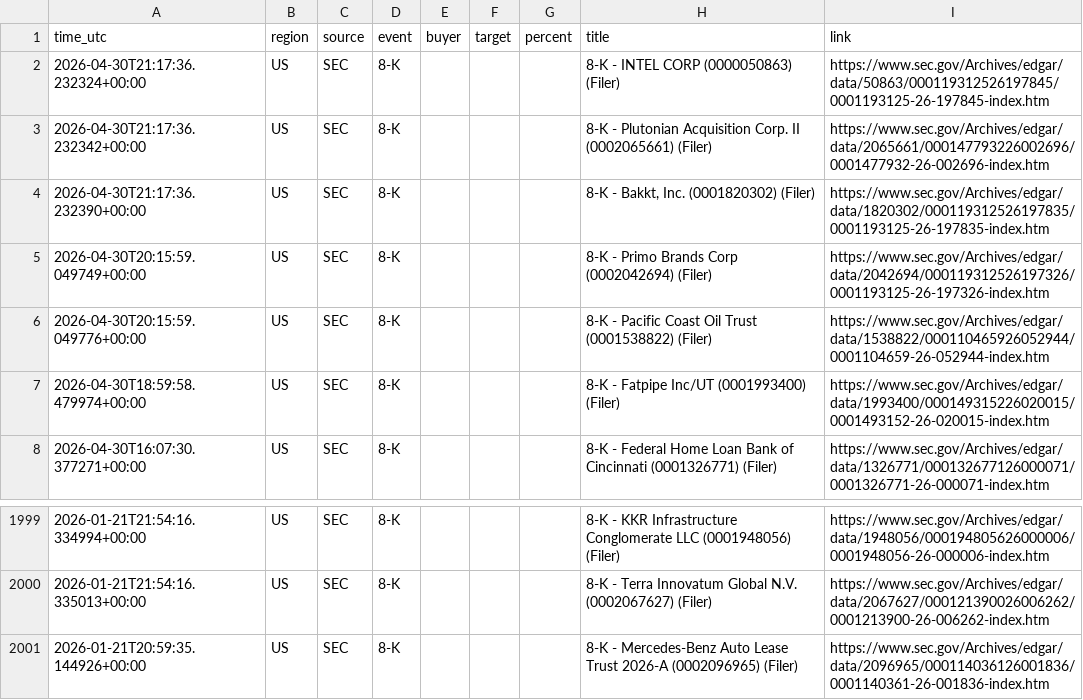
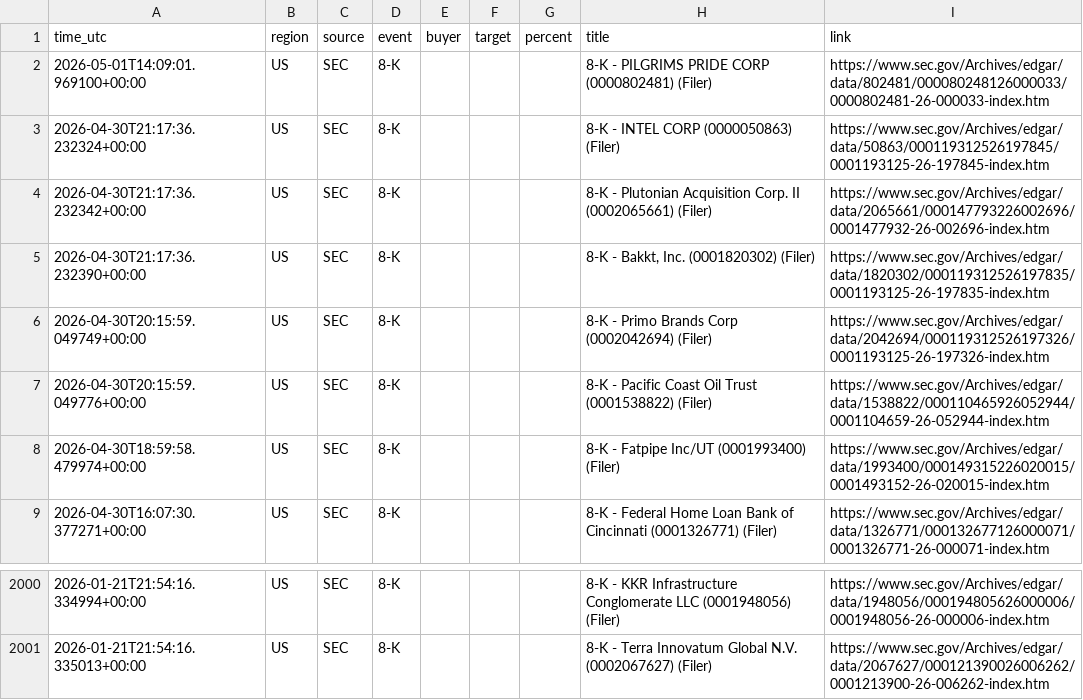
Before and after one commit to 495m5mghnv-arch/StakeWatch-, a CSV file: docs/events.csv, drawn as a sheet; only a part is shown, gaps mark what is left out.

Commit message:
Update SEC data

```diff
--- a/docs/events.csv
+++ b/docs/events.csv
@@ -1,2 +1,3 @@
 time_utc,region,source,event,buyer,target,percent,title,link
+2026-05-01T14:09:01.969100+00:00,US,SEC,8-K,,,,8-K - PILGRIMS PRIDE CORP (0000802481) (Filer),https://www.sec.gov/Archives/edgar/data/802481/000080248126000033/0000802481-26-000033-index.htm
 2026-04-30T21:17:36.232324+00:00,US,SEC,8-K,,,,8-K - INTEL CORP (0000050863) (Filer),https://www.sec.gov/Archives/edgar/data/50863/000119312526197845/0001193125-26-197845-index.htm
@@ -2000,2 +2001 @@ time_utc,region,source,event,buyer,target,percent,title,link
 2026-01-21T21:54:16.335013+00:00,US,SEC,8-K,,,,8-K - Terra Innovatum Global N.V. (0002067627) (Filer),https://www.sec.gov/Archives/edgar/data/2067627/000121390026006262/0001213900-26-006262-index.htm
-2026-01-21T20:59:35.144926+00:00,US,SEC,8-K,,,,8-K - Mercedes-Benz Auto Lease Trust 2026-A (0002096965) (Filer),https://www.sec.gov/Archives/edgar/data/2096965/000114036126001836/0001140361-26-001836-index.htm
```
Also changed, not shown: events.csv, 3 other files.
